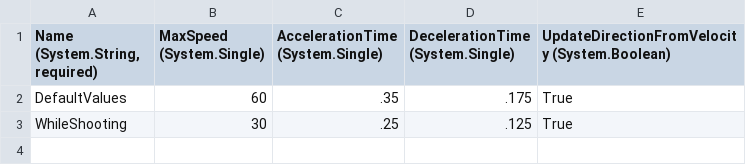
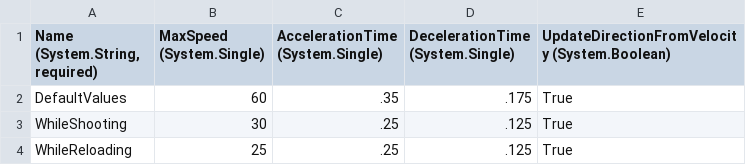
Before and after one commit to vchelaru/Teotihuacan, a CSV file: Teotihuacan/Content/Entities/Enemy/TopDownValues.csv, drawn as a sheet.

Commit message:
Enemies now shoot and reload.

```diff
--- a/Teotihuacan/Content/Entities/Enemy/TopDownValues.csv
+++ b/Teotihuacan/Content/Entities/Enemy/TopDownValues.csv
@@ -3 +3,2 @@ DefaultValues,60,.35,.175,True
 WhileShooting,30,.25,.125,True
+WhileReloading,25,.25,.125,True
```
Also changed, not shown: 4 other files.
